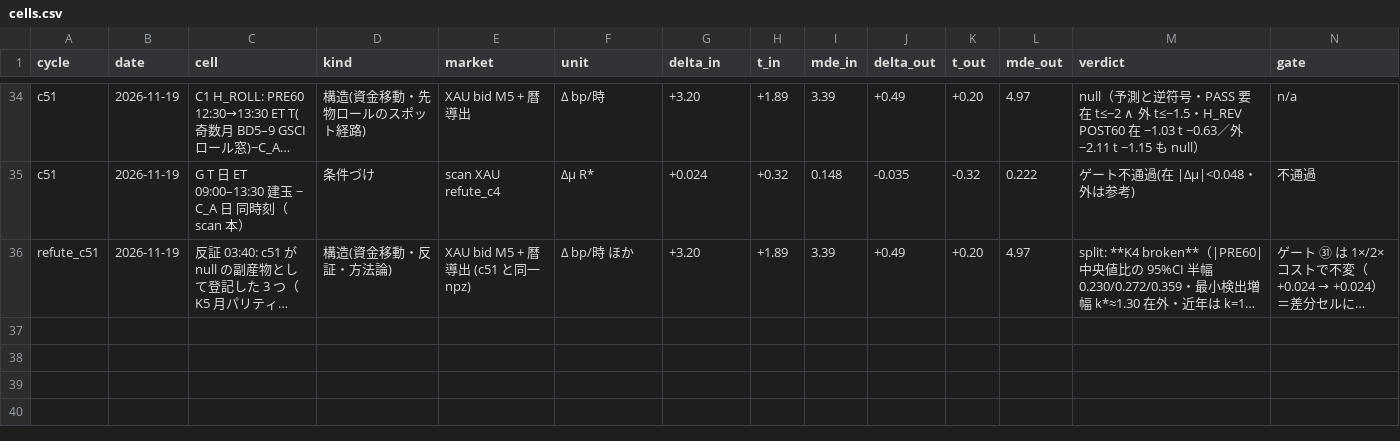
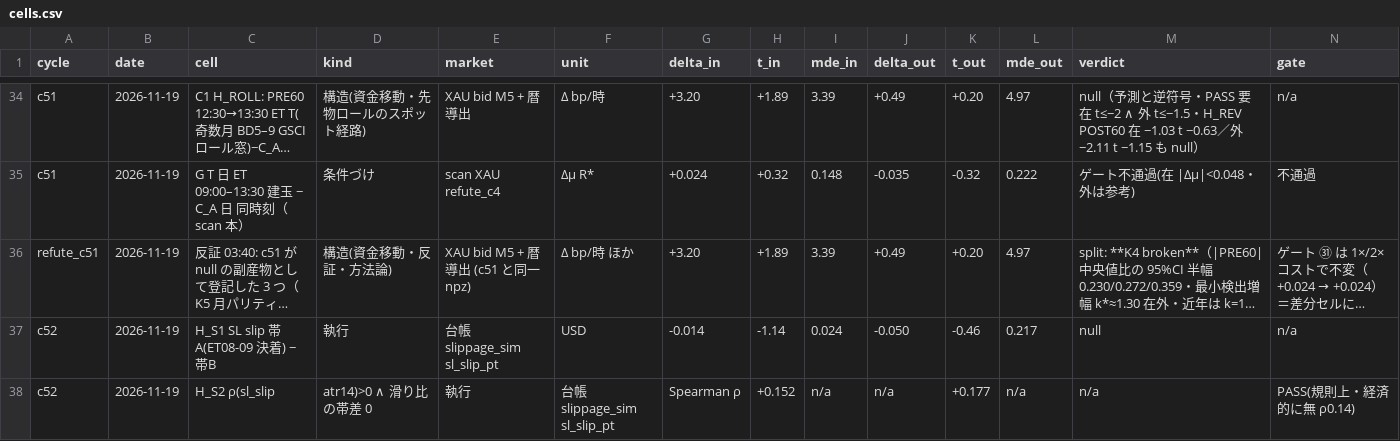
Before and after one commit to ke99089631-dev/aurel-memory-private-, a CSV file: projects/discretionary/live/AUREL_RESEARCH/data/cells.csv, drawn as a sheet; only a part is shown, gaps mark what is left out; long unchanged cells end in …; rows hold the shown columns only; the diff names each change by its address in the sheet, - before the commit and + after, or states it on an @@ line.

Commit message:
auto: AUREL sync 2026-11-19 06:52:22

```diff
--- a/projects/discretionary/live/AUREL_RESEARCH/data/cells.csv
+++ b/projects/discretionary/live/AUREL_RESEARCH/data/cells.csv
+row 37: c52 | 2026-11-19 | H_S1 SL slip 帯A(ET08-09 決着) − 帯B | 執行 | 台帳 slippage_sim sl_slip_pt | USD | -0.014 | -1.14 | 0.024 | -0.050 | -0.46 | 0.217 | null | n/a
+row 38: c52 | 2026-11-19 | H_S2 ρ(sl_slip | atr14)>0 ∧ 滑り比の帯差 0 | 執行 | 台帳 slippage_sim sl_slip_pt | Spearman ρ | +0.152 | n/a | n/a | +0.177 | n/a | n/a | PASS(規則上・経済的に無 ρ0.14)
```
Also changed, not shown: 31 other files.
